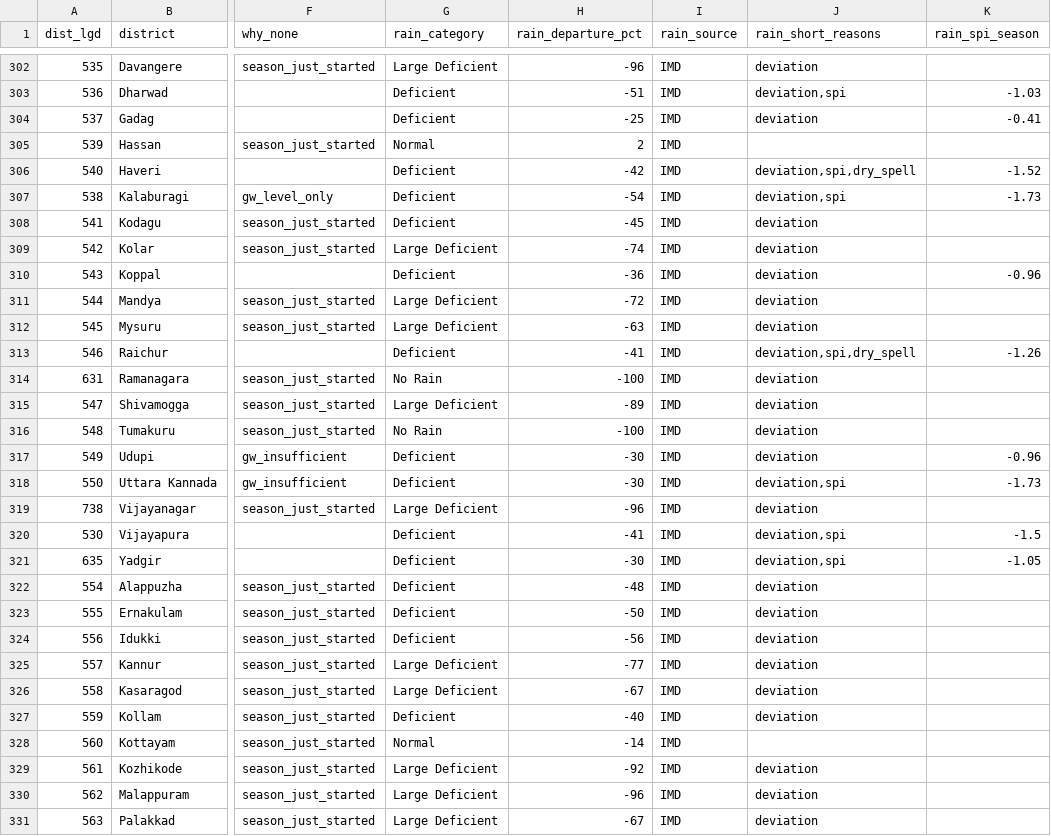
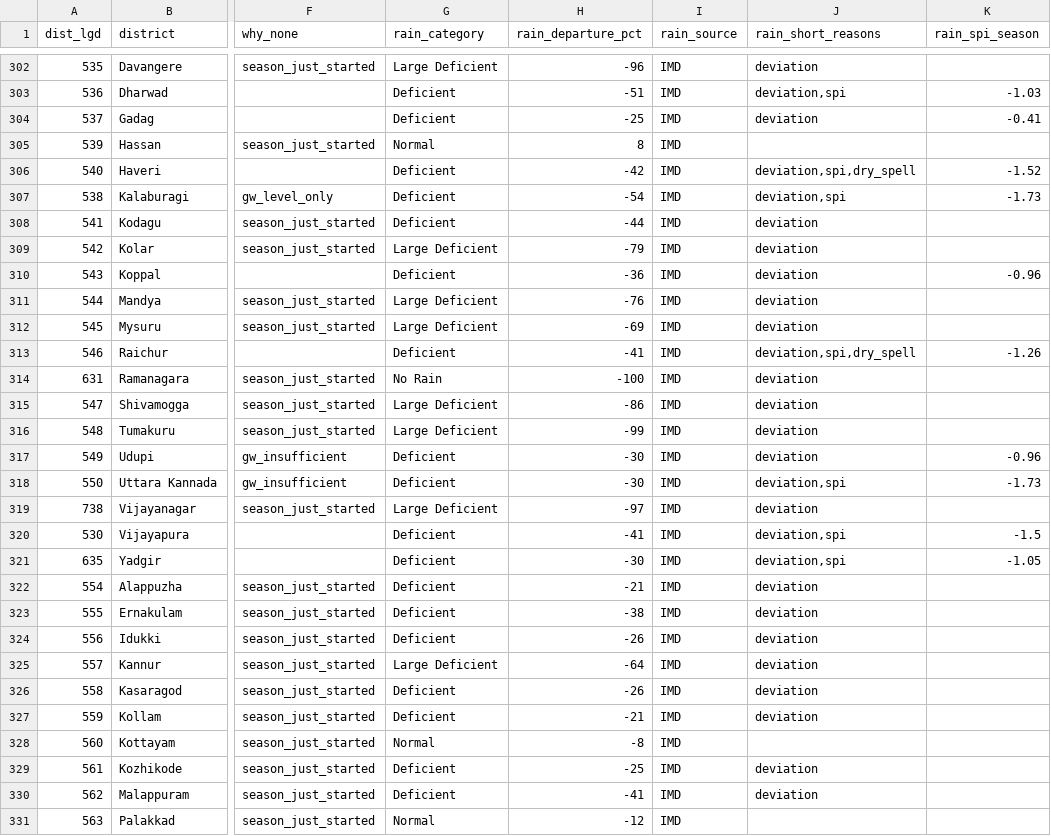
Before and after one commit to Rushikeshay/India_Drought_Tracker, a CSV file: web/data/status.csv, drawn as a sheet; only a part is shown, gaps mark what is left out; the diff covers the shown part only; the diff names each change by its address in the sheet, - before the commit and + after, or states it on an @@ line.

```diff
--- a/web/data/status.csv
+++ b/web/data/status.csv
-H305 (rain_departure_pct): 2
+H305 (rain_departure_pct): 8
-H308 (rain_departure_pct): -45
+H308 (rain_departure_pct): -44
-H309 (rain_departure_pct): -74
+H309 (rain_departure_pct): -79
-H311 (rain_departure_pct): -72
+H311 (rain_departure_pct): -76
-H312 (rain_departure_pct): -63
+H312 (rain_departure_pct): -69
-H315 (rain_departure_pct): -89
+H315 (rain_departure_pct): -86
-G316 (rain_category): No Rain
+G316 (rain_category): Large Deficient
-H316 (rain_departure_pct): -100
+H316 (rain_departure_pct): -99
-H319 (rain_departure_pct): -96
+H319 (rain_departure_pct): -97
-H322 (rain_departure_pct): -48
+H322 (rain_departure_pct): -21
-H323 (rain_departure_pct): -50
+H323 (rain_departure_pct): -38
-H324 (rain_departure_pct): -56
+H324 (rain_departure_pct): -26
-H325 (rain_departure_pct): -77
+H325 (rain_departure_pct): -64
-G326 (rain_category): Large Deficient
+G326 (rain_category): Deficient
-H326 (rain_departure_pct): -67
+H326 (rain_departure_pct): -26
-H327 (rain_departure_pct): -40
+H327 (rain_departure_pct): -21
-H328 (rain_departure_pct): -14
+H328 (rain_departure_pct): -8
-G329:G330 (rain_category): Large Deficient
+G329:G330 (rain_category): Deficient
-H329 (rain_departure_pct): -92
+H329 (rain_departure_pct): -25
-H330 (rain_departure_pct): -96
+H330 (rain_departure_pct): -41
-G331 (rain_category): Large Deficient
+G331 (rain_category): Normal
-H331 (rain_departure_pct): -67
+H331 (rain_departure_pct): -12
-J331 (rain_short_reasons): deviation
+J331 (rain_short_reasons): (empty)
```
Also changed, not shown: 88 edited cells elsewhere in this file, 4 other files.
